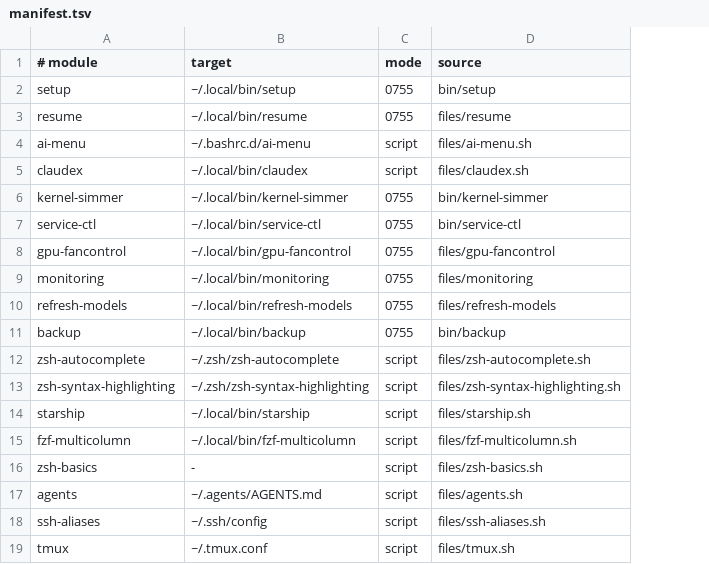
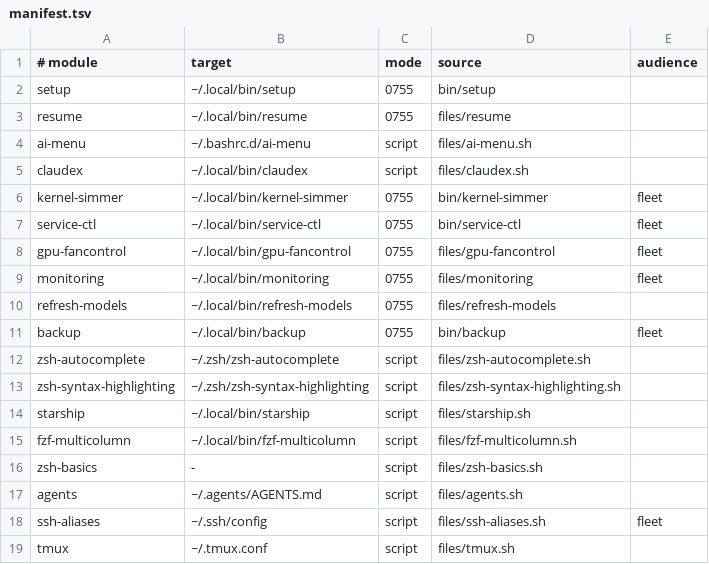
Before and after one commit to LPFchan/setup, a TSV file: manifest.tsv, drawn as a sheet; the diff names each change by its address in the sheet, - before the commit and + after, or states it on an @@ line.

Commit message:
Gate fleet setup catalog by SSH key

```diff
--- a/manifest.tsv
+++ b/manifest.tsv
+column E (audience), rows 6-18: fleet | fleet | fleet | fleet |  | fleet |  |  |  |  |  |  | fleet
```
Also changed, not shown: checksums.tsv, 11 other files.
